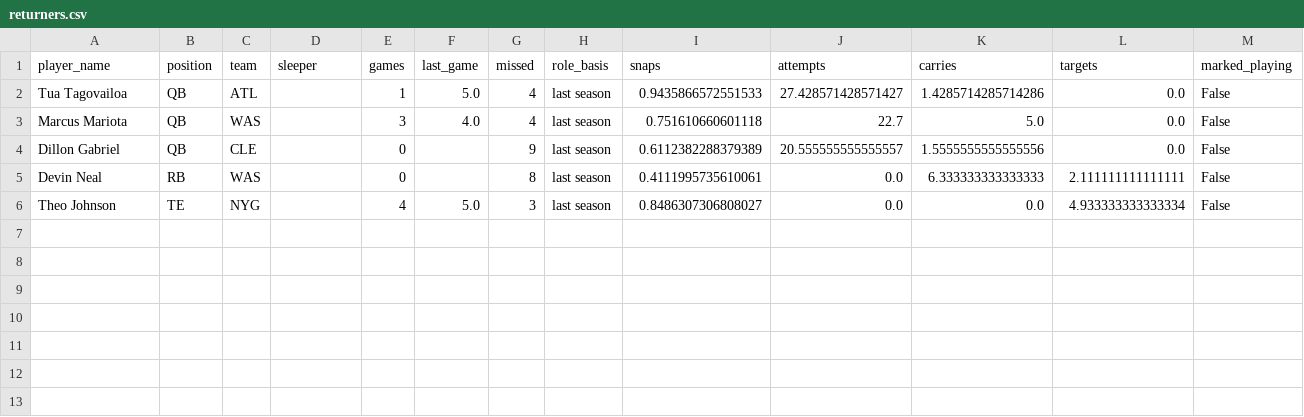
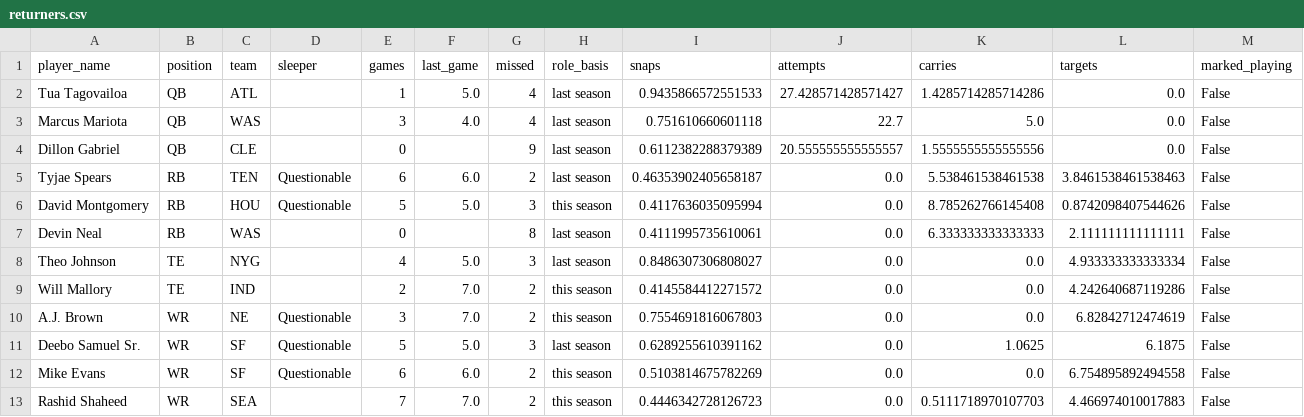
Before and after one commit to maditphillips/The-Delta-Duo, a CSV file: model/outputs/2026/week-10/returners.csv, drawn as a sheet; the diff names each change by its address in the sheet, - before the commit and + after, or states it on an @@ line.

```diff
--- a/model/outputs/2026/week-10/returners.csv
+++ b/model/outputs/2026/week-10/returners.csv
+row 5: Tyjae Spears | RB | TEN | Questionable | 6 | 6.0 | 2 | last season | 0.46353902405658187 | 0.0 | 5.538461538461538 | 3.8461538461538463 | False
+row 6: David Montgomery | RB | HOU | Questionable | 5 | 5.0 | 3 | this season | 0.4117636035095994 | 0.0 | 8.785262766145408 | 0.8742098407544626 | False
+row 9: Will Mallory | TE | IND |  | 2 | 7.0 | 2 | this season | 0.4145584412271572 | 0.0 | 0.0 | 4.242640687119286 | False
+row 10: A.J. Brown | WR | NE | Questionable | 3 | 7.0 | 2 | this season | 0.7554691816067803 | 0.0 | 0.0 | 6.82842712474619 | False
+row 11: Deebo Samuel Sr. | WR | SF | Questionable | 5 | 5.0 | 3 | last season | 0.6289255610391162 | 0.0 | 1.0625 | 6.1875 | False
+row 12: Mike Evans | WR | SF | Questionable | 6 | 6.0 | 2 | this season | 0.5103814675782269 | 0.0 | 0.0 | 6.754895892494558 | False
+row 13: Rashid Shaheed | WR | SEA |  | 7 | 7.0 | 2 | this season | 0.4446342728126723 | 0.0 | 0.5111718970107703 | 4.466974010017883 | False
```
Also changed, not shown: model/outputs/2026/week-10/rb_half_ppr.csv, model/outputs/2026/week-10/rb_half_ppr_pool.csv, 16 other files.
